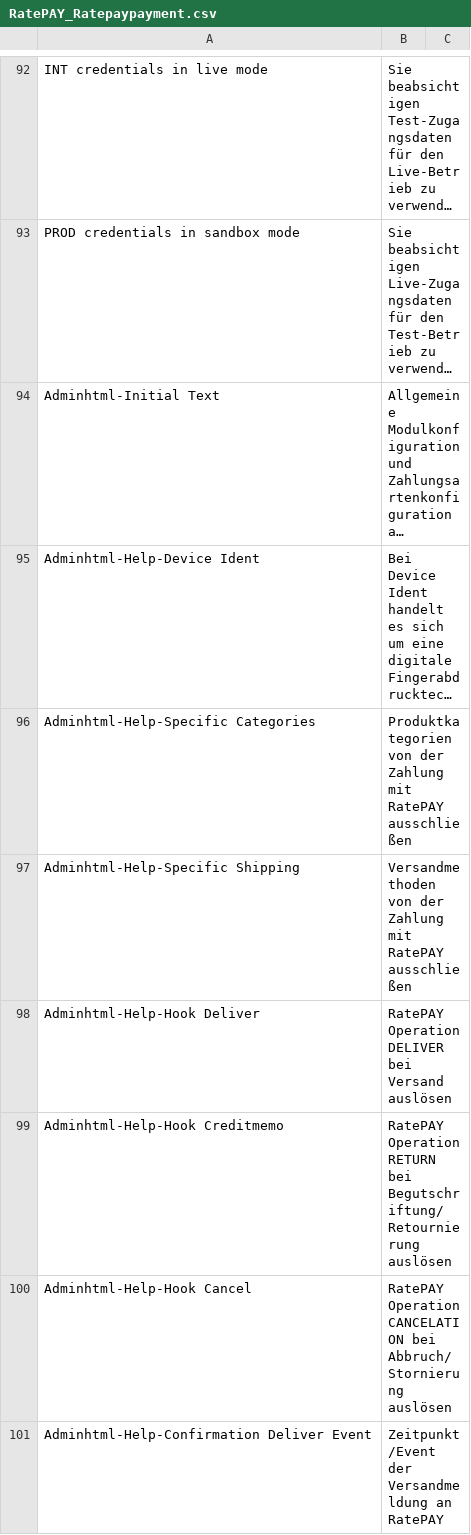
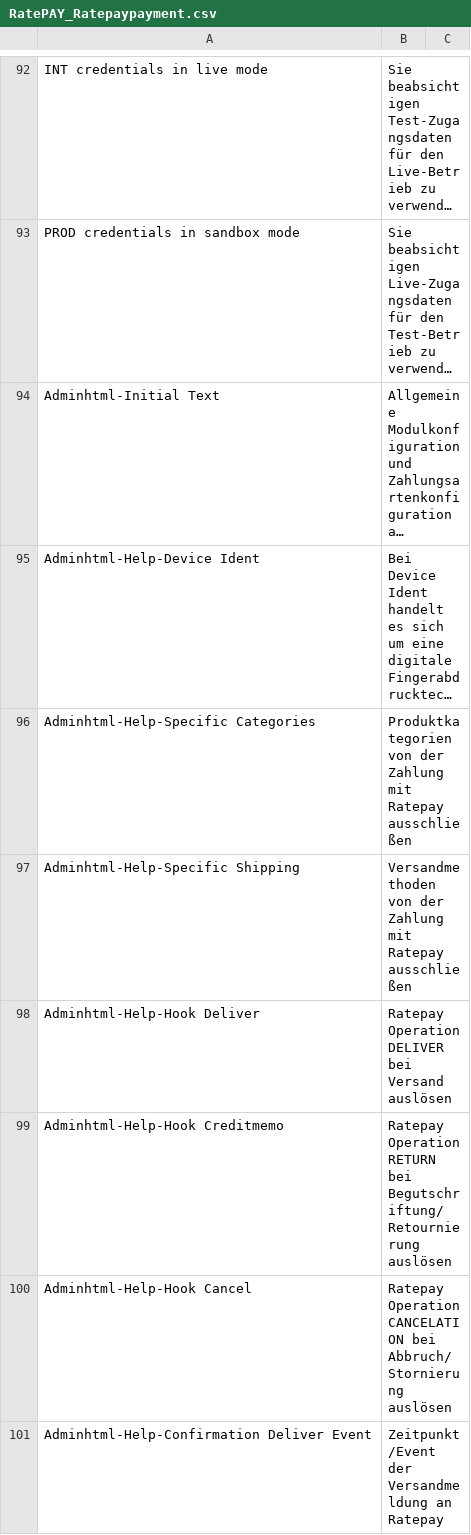
Before and after one commit to ratepay/magento1.7-module, a CSV file: app/locale/de_DE/RatePAY_Ratepaypayment.csv, drawn as a sheet; only a part is shown, gaps mark what is left out; long unchanged cells end in …; the diff covers the shown part only; the diff names each change by its address in the sheet, - before the commit and + after, or states it on an @@ line.

Commit message:
M1-14: Rewrite the Ratepay brand in various places

```diff
--- a/app/locale/de_DE/RatePAY_Ratepaypayment.csv
+++ b/app/locale/de_DE/RatePAY_Ratepaypayment.csv
-B96: …Zahlung mit RatePAY ausschließen
+B96: …Zahlung mit Ratepay ausschließen
-B97: …Zahlung mit RatePAY ausschließen
+B97: …Zahlung mit Ratepay ausschließen
-B98: RatePAY Operation DELIVER…
+B98: Ratepay Operation DELIVER…
-B99: RatePAY Operation RETURN…
+B99: Ratepay Operation RETURN…
-B100: RatePAY Operation CANCELATION…
+B100: Ratepay Operation CANCELATION…
-B101: Zeitpunkt/Event der Versandmeldung an RatePAY
+B101: Zeitpunkt/Event der Versandmeldung an Ratepay
```
Also changed, not shown: 1 added row, 1 removed row and 24 edited cells elsewhere in this file, app/locale/en_GB/RatePAY_Ratepaypayment.csv, app/locale/en_US/RatePAY_Ratepaypayment.csv, 13 other files.
